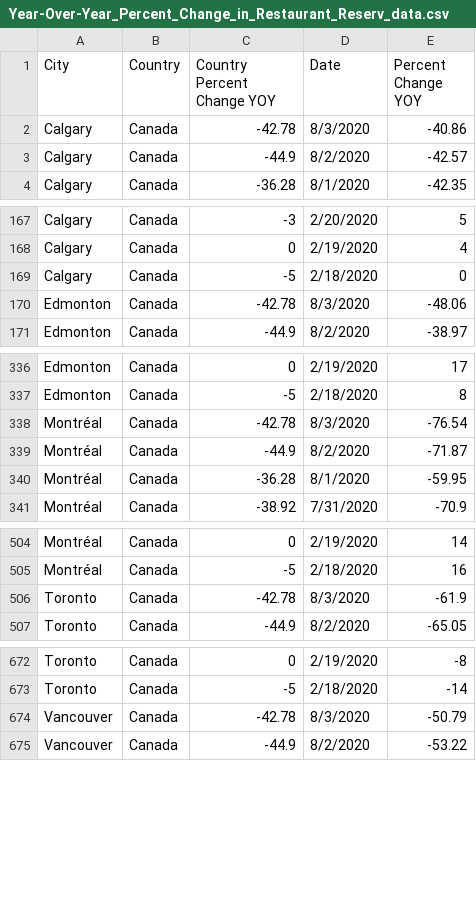
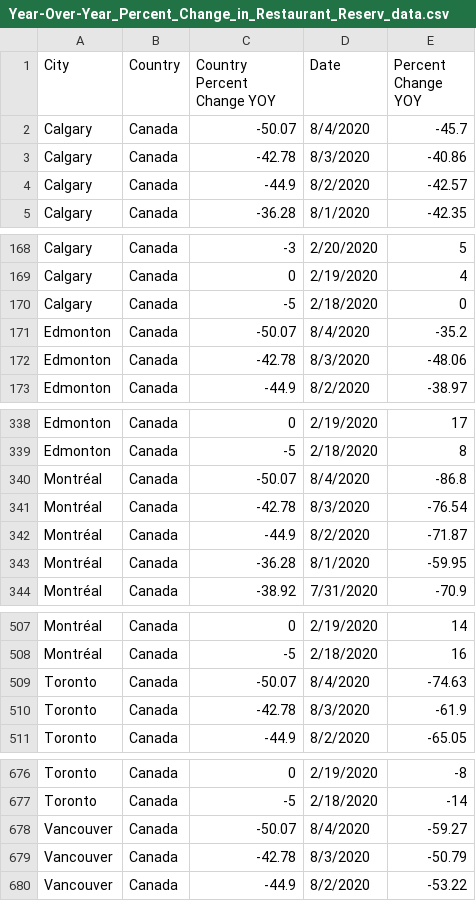
Before and after one commit to minnzc/Canada_COVID19, a CSV file: input_data/Year-Over-Year_Percent_Change_in_Restaurant_Reserv_data.csv, drawn as a sheet; only a part is shown, gaps mark what is left out.

```diff
--- a/input_data/Year-Over-Year_Percent_Change_in_Restaurant_Reserv_data.csv
+++ b/input_data/Year-Over-Year_Percent_Change_in_Restaurant_Reserv_data.csv
@@ -1,2 +1,3 @@
 City,Country,Country Percent Change YOY,Date,Percent Change YOY
+Calgary,Canada,-50.07,8/4/2020,-45.7
 Calgary,Canada,-42.78,8/3/2020,-40.86
@@ -169,2 +170,3 @@ Calgary,Canada,0,2/19/2020,4
 Calgary,Canada,-5,2/18/2020,0
+Edmonton,Canada,-50.07,8/4/2020,-35.2
 Edmonton,Canada,-42.78,8/3/2020,-48.06
@@ -337,2 +339,3 @@ Edmonton,Canada,0,2/19/2020,17
 Edmonton,Canada,-5,2/18/2020,8
+Montréal,Canada,-50.07,8/4/2020,-86.8
 Montréal,Canada,-42.78,8/3/2020,-76.54
@@ -505,2 +508,3 @@ Montréal,Canada,0,2/19/2020,14
 Montréal,Canada,-5,2/18/2020,16
+Toronto,Canada,-50.07,8/4/2020,-74.63
 Toronto,Canada,-42.78,8/3/2020,-61.9
@@ -673,2 +677,3 @@ Toronto,Canada,0,2/19/2020,-8
 Toronto,Canada,-5,2/18/2020,-14
+Vancouver,Canada,-50.07,8/4/2020,-59.27
 Vancouver,Canada,-42.78,8/3/2020,-50.79
```
Also changed, not shown: input_data/Estimated_Ridership_on_Public_Transit_data.csv, input_data/covid_canada.csv, 7 other files.
